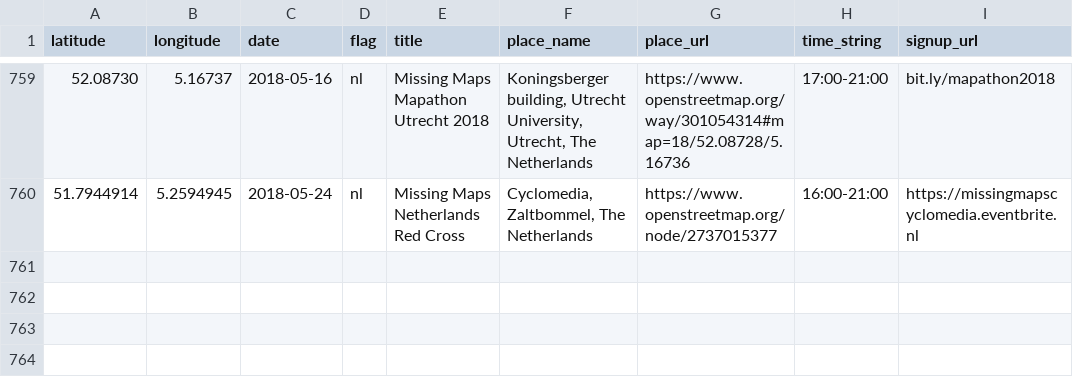
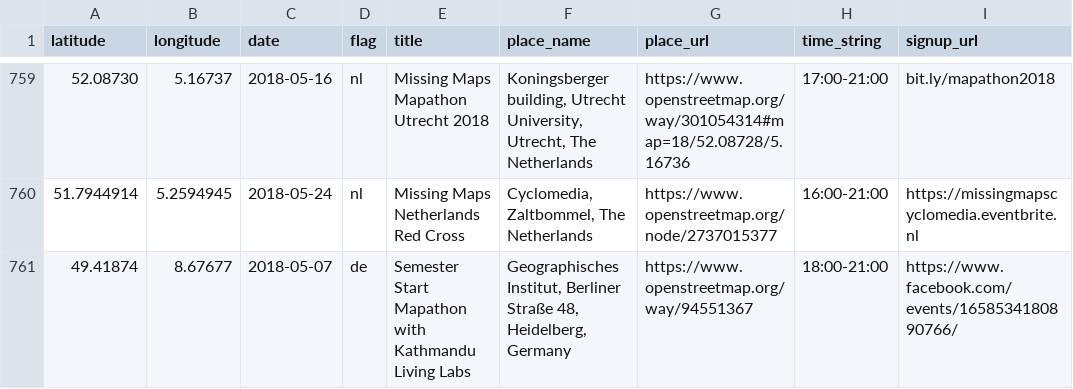
Before and after one commit to MissingMaps/events, a CSV file: events.csv, drawn as a sheet; only a part is shown, gaps mark what is left out.

Commit message:
Update events.csv

```diff
--- a/events.csv
+++ b/events.csv
@@ -760 +760,2 @@ latitude,longitude,date,flag,title,place_name,place_url,time_string,signup_url
 51.7944914,5.2594945,2018-05-24,nl,"Missing Maps Netherlands Red Cross","Cyclomedia, Zaltbommel, The Netherlands",https://www.openstreetmap.org/node/2737015377,"16:00-21:00",https://missingmapscyclomedia.eventbrite.nl
+49.41874,8.67677,2018-05-07,de,"Semester Start Mapathon with Kathmandu Living Labs","Geographisches Institut, Berliner Straße 48, Heidelberg, Germany",https://www.openstreetmap.org/way/94551367,"18:00-21:00",https://www.facebook.com/events/1658534180890766/
```
